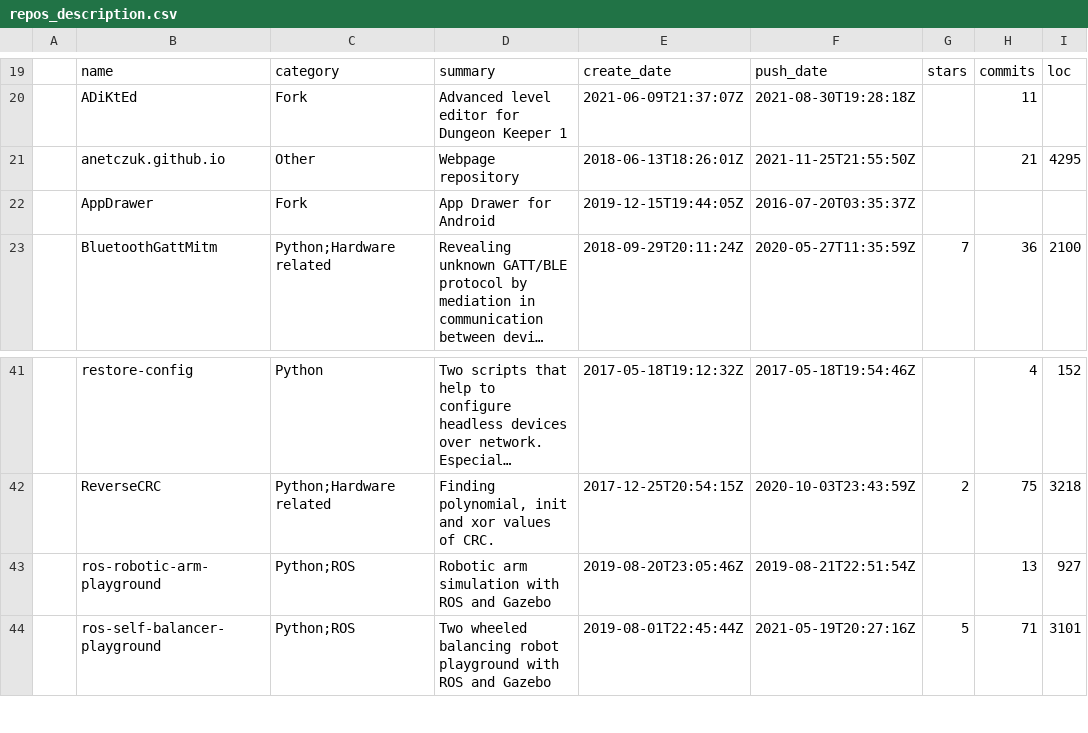
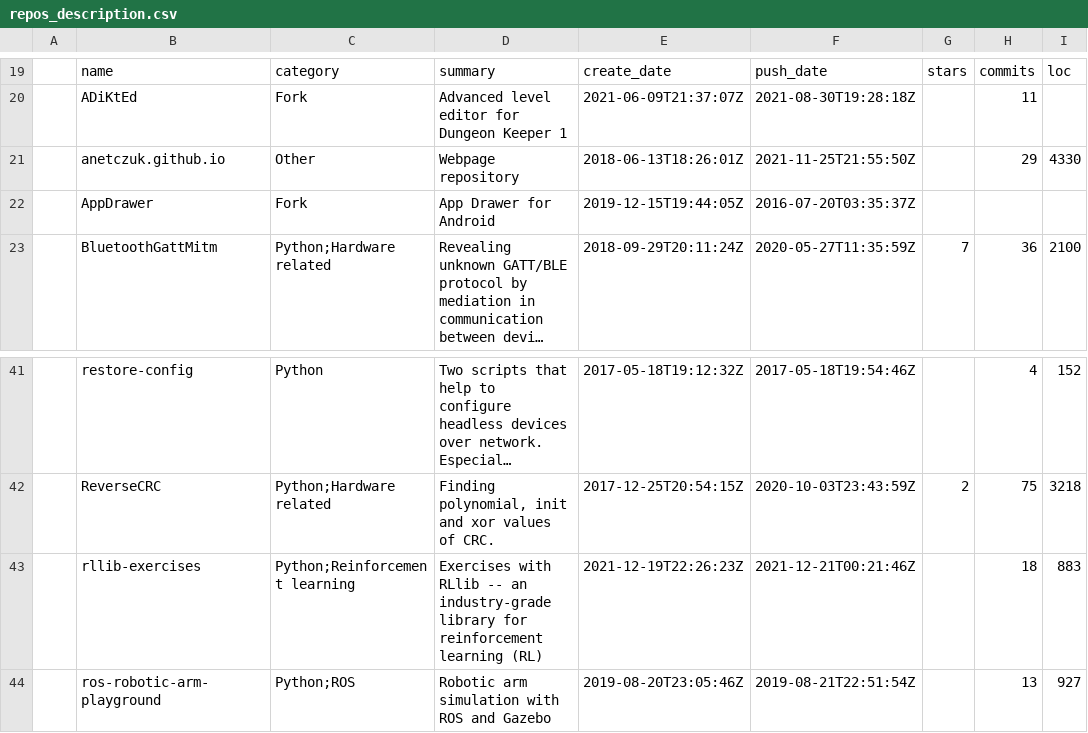
Before and after one commit to anetczuk/anetczuk.github.io, a CSV file: src/gen/repos_description.csv, drawn as a sheet; only a part is shown, gaps mark what is left out; the shorter side is filled out with more unchanged rows; long unchanged cells end in ….

Commit message:
Update data

```diff
--- a/src/gen/repos_description.csv
+++ b/src/gen/repos_description.csv
@@ -20,3 +20,3 @@
 ,ADiKtEd,Fork,Advanced level editor for Dungeon Keeper 1,2021-06-09T21:37:07Z,2021-08-30T19:28:18Z,,11,
-,anetczuk.github.io,Other,Webpage repository,2018-06-13T18:26:01Z,2021-11-25T21:55:50Z,,21,4295
+,anetczuk.github.io,Other,Webpage repository,2018-06-13T18:26:01Z,2021-11-25T21:55:50Z,,29,4330
 ,AppDrawer,Fork,App Drawer for Android,2019-12-15T19:44:05Z,2016-07-20T03:35:37Z,,,
@@ -42,2 +42,3 @@
 ,ReverseCRC,Python;Hardware related,"Finding polynomial, init and xor values of CRC.",2017-12-25T20:54:15Z,2020-10-03T23:43:59Z,2,75,3218
+,rllib-exercises,Python;Reinforcement learning,Exercises with RLlib -- an industry-grade library for reinforcement learning (RL),2021-12-19T22:26:23Z,2021-12-21T00:21:46Z,,18,883
 ,ros-robotic-arm-playground,Python;ROS,Robotic arm simulation with ROS and Gazebo,2019-08-20T23:05:46Z,2019-08-21T22:51:54Z,,13,927
```
Also changed, not shown: 1 other file.
